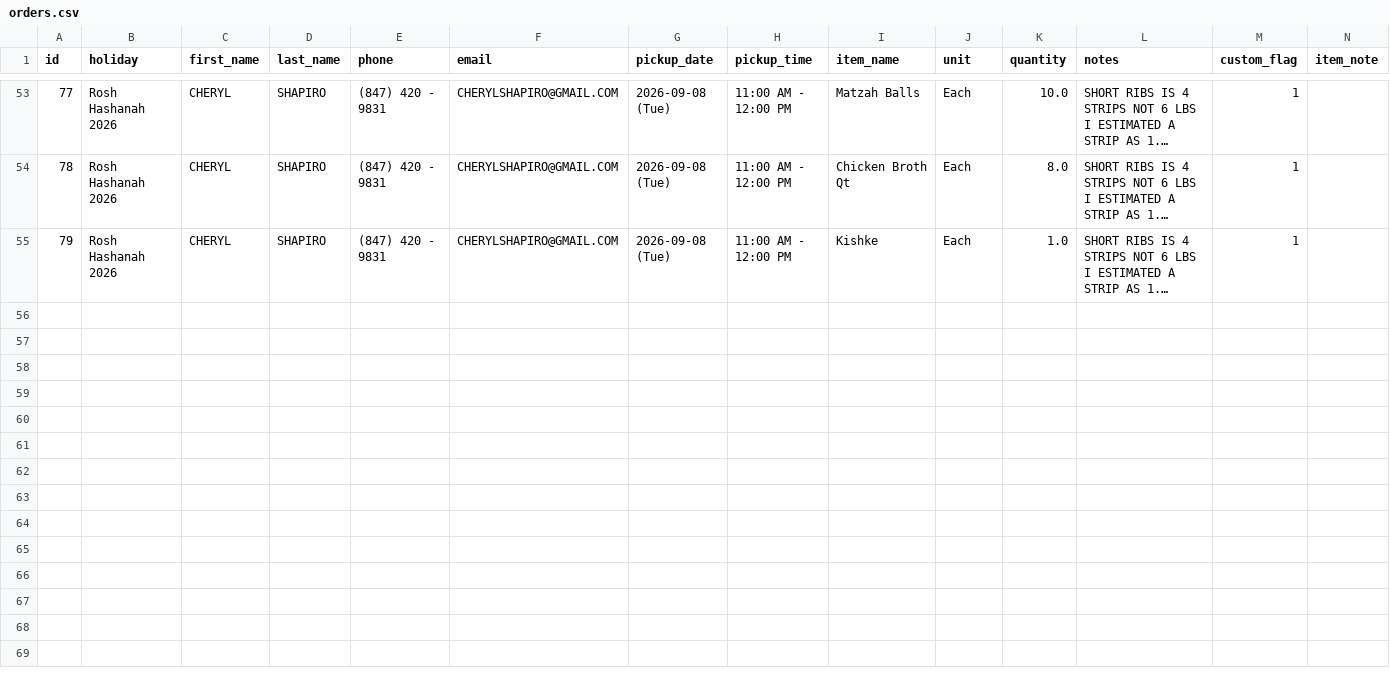
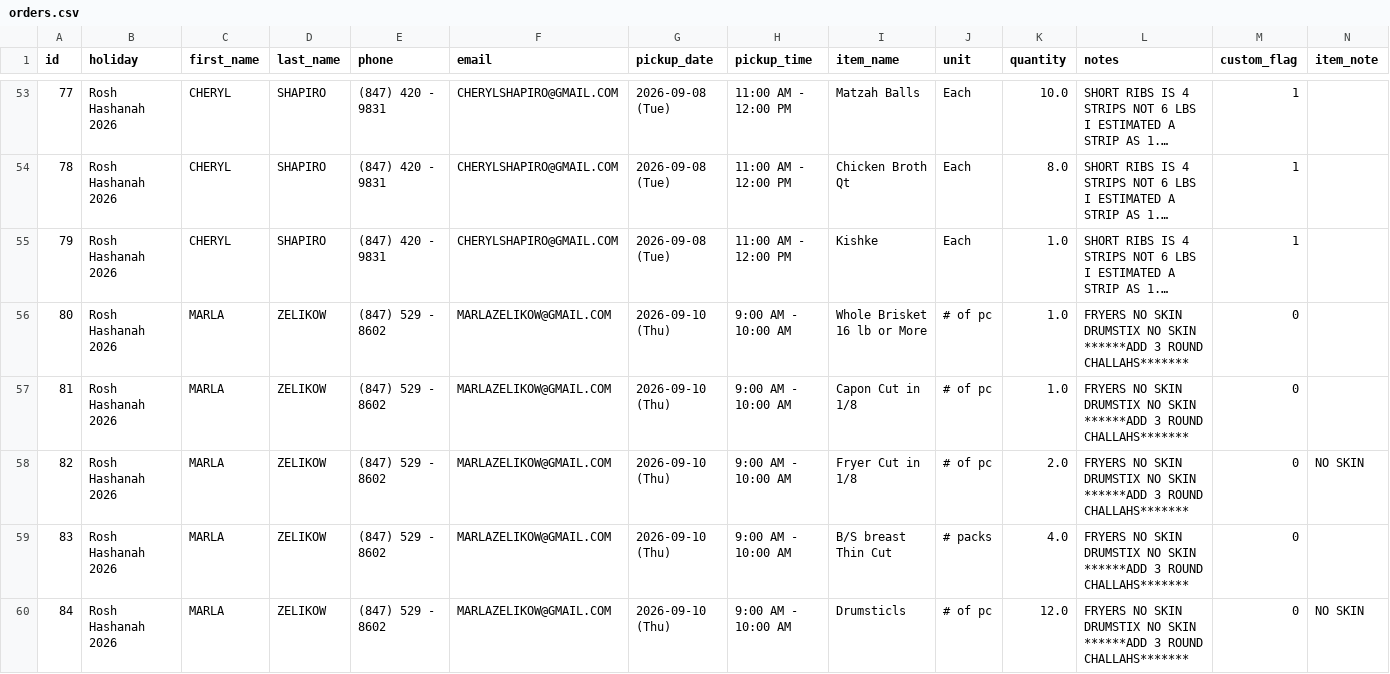
Before and after one commit to shaevitzmarket/holiday-orders, a CSV file: orders.csv, drawn as a sheet; only a part is shown, gaps mark what is left out; long unchanged cells end in …; ↵ is a line break in a cell; the diff names each change by its address in the sheet, - before the commit and + after, or states it on an @@ line.

Commit message:
Add order for MARLA ZELIKOW

```diff
--- a/orders.csv
+++ b/orders.csv
+row 56: 80 | Rosh Hashanah 2026 | MARLA | ZELIKOW | (847) 529 - 8602 | MARLAZELIKOW@GMAIL.COM | 2026-09-10 (Thu) | 9:00 AM - 10:00 AM | Whole Brisket 16 lb or More | # of pc | 1.0 | FRYERS NO SKIN ↵ DRUMSTIX NO SKIN ↵ ******ADD 3 ROUND CHALLAHS******* | 0
+row 57: 81 | Rosh Hashanah 2026 | MARLA | ZELIKOW | (847) 529 - 8602 | MARLAZELIKOW@GMAIL.COM | 2026-09-10 (Thu) | 9:00 AM - 10:00 AM | Capon Cut in 1/8 | # of pc | 1.0 | FRYERS NO SKIN ↵ DRUMSTIX NO SKIN ↵ ******ADD 3 ROUND CHALLAHS******* | 0
+row 58: 82 | Rosh Hashanah 2026 | MARLA | ZELIKOW | (847) 529 - 8602 | MARLAZELIKOW@GMAIL.COM | 2026-09-10 (Thu) | 9:00 AM - 10:00 AM | Fryer Cut in 1/8 | # of pc | 2.0 | FRYERS NO SKIN ↵ DRUMSTIX NO SKIN ↵ ******ADD 3 ROUND CHALLAHS******* | 0 | NO SKIN
+row 59: 83 | Rosh Hashanah 2026 | MARLA | ZELIKOW | (847) 529 - 8602 | MARLAZELIKOW@GMAIL.COM | 2026-09-10 (Thu) | 9:00 AM - 10:00 AM | B/S breast Thin Cut | # packs | 4.0 | FRYERS NO SKIN ↵ DRUMSTIX NO SKIN ↵ ******ADD 3 ROUND CHALLAHS******* | 0
+row 60: 84 | Rosh Hashanah 2026 | MARLA | ZELIKOW | (847) 529 - 8602 | MARLAZELIKOW@GMAIL.COM | 2026-09-10 (Thu) | 9:00 AM - 10:00 AM | Drumsticls | # of pc | 12.0 | FRYERS NO SKIN ↵ DRUMSTIX NO SKIN ↵ ******ADD 3 ROUND CHALLAHS******* | 0 | NO SKIN
```
